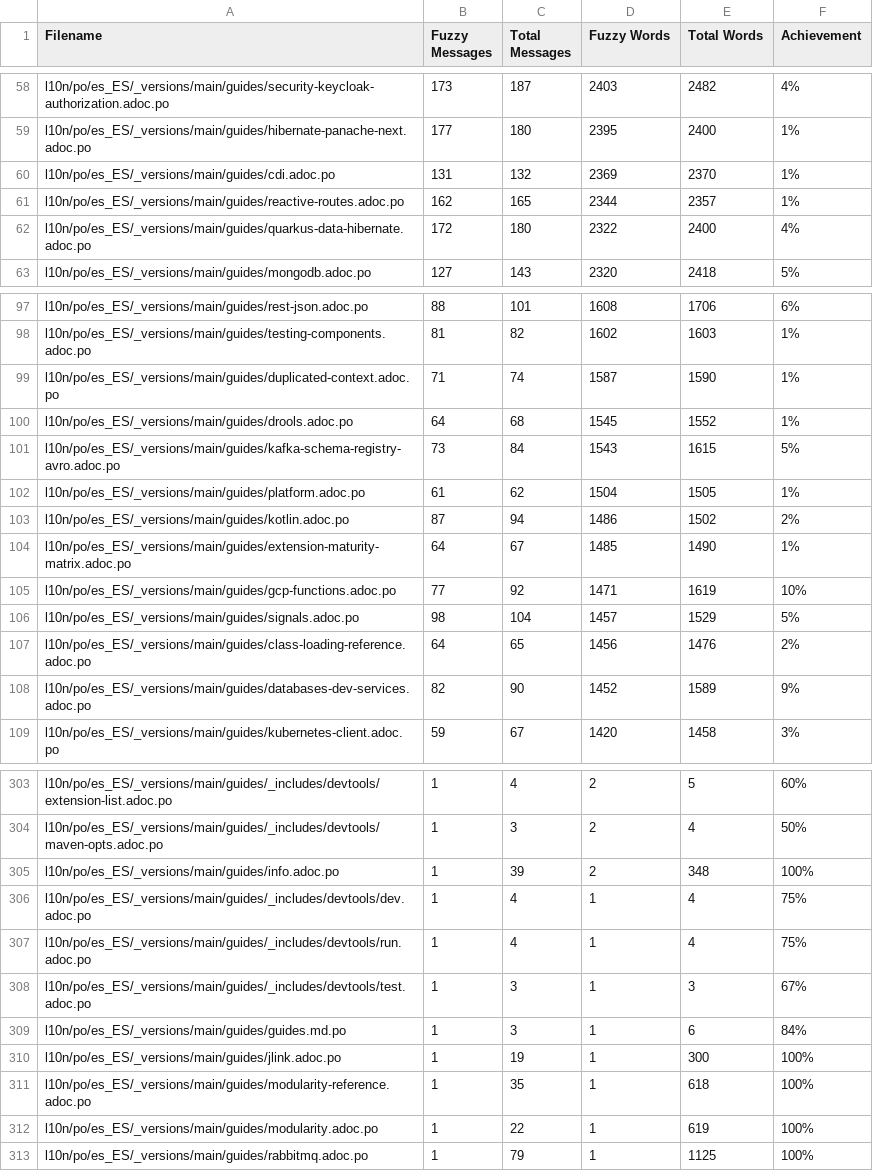
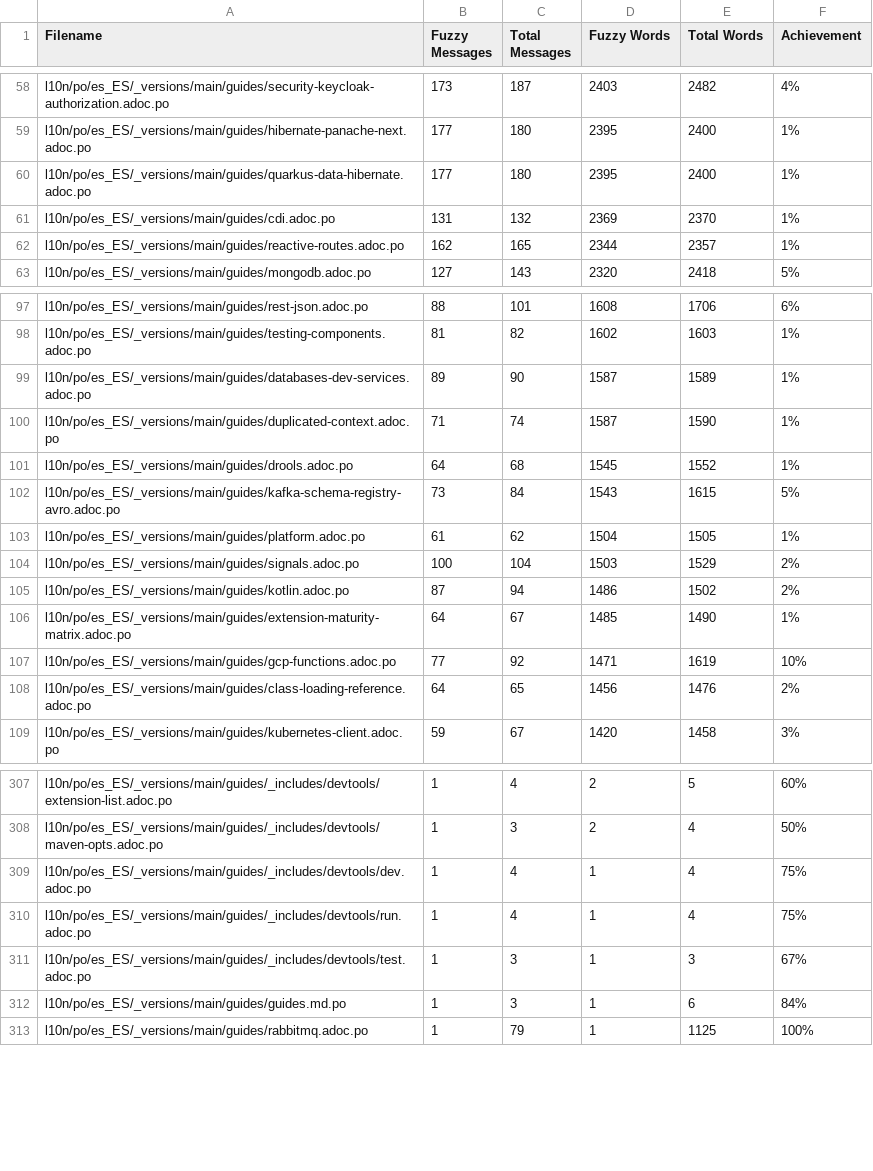
Before and after one commit to quarkusio/es.quarkus.io, a CSV file: l10n/stats/main-guides-translation.csv, drawn as a sheet; only a part is shown, gaps mark what is left out; the diff covers the shown part only.

Commit message:
Update translation stats

```diff
--- a/l10n/stats/main-guides-translation.csv
+++ b/l10n/stats/main-guides-translation.csv
@@ -59,5 +59,5 @@ l10n/po/es_ES/_versions/main/guides/security-keycloak-authorization.adoc.po, 173
 l10n/po/es_ES/_versions/main/guides/hibernate-panache-next.adoc.po, 177, 180, 2395, 2400, 1%
+l10n/po/es_ES/_versions/main/guides/quarkus-data-hibernate.adoc.po, 177, 180, 2395, 2400, 1%
 l10n/po/es_ES/_versions/main/guides/cdi.adoc.po, 131, 132, 2369, 2370, 1%
 l10n/po/es_ES/_versions/main/guides/reactive-routes.adoc.po, 162, 165, 2344, 2357, 1%
-l10n/po/es_ES/_versions/main/guides/quarkus-data-hibernate.adoc.po, 172, 180, 2322, 2400, 4%
 l10n/po/es_ES/_versions/main/guides/mongodb.adoc.po, 127, 143, 2320, 2418, 5%
@@ -98,2 +98,3 @@ l10n/po/es_ES/_versions/main/guides/rest-json.adoc.po, 88, 101, 1608, 1706, 6%
 l10n/po/es_ES/_versions/main/guides/testing-components.adoc.po, 81, 82, 1602, 1603, 1%
+l10n/po/es_ES/_versions/main/guides/databases-dev-services.adoc.po, 89, 90, 1587, 1589, 1%
 l10n/po/es_ES/_versions/main/guides/duplicated-context.adoc.po, 71, 74, 1587, 1590, 1%
@@ -102,2 +103,3 @@ l10n/po/es_ES/_versions/main/guides/kafka-schema-registry-avro.adoc.po, 73, 84,
 l10n/po/es_ES/_versions/main/guides/platform.adoc.po, 61, 62, 1504, 1505, 1%
+l10n/po/es_ES/_versions/main/guides/signals.adoc.po, 100, 104, 1503, 1529, 2%
 l10n/po/es_ES/_versions/main/guides/kotlin.adoc.po, 87, 94, 1486, 1502, 2%
@@ -105,5 +107,3 @@ l10n/po/es_ES/_versions/main/guides/extension-maturity-matrix.adoc.po, 64, 67, 1
 l10n/po/es_ES/_versions/main/guides/gcp-functions.adoc.po, 77, 92, 1471, 1619, 10%
-l10n/po/es_ES/_versions/main/guides/signals.adoc.po, 98, 104, 1457, 1529, 5%
 l10n/po/es_ES/_versions/main/guides/class-loading-reference.adoc.po, 64, 65, 1456, 1476, 2%
-l10n/po/es_ES/_versions/main/guides/databases-dev-services.adoc.po, 82, 90, 1452, 1589, 9%
 l10n/po/es_ES/_versions/main/guides/kubernetes-client.adoc.po, 59, 67, 1420, 1458, 3%
@@ -304,3 +308,2 @@ l10n/po/es_ES/_versions/main/guides/_includes/devtools/extension-list.adoc.po, 1
 l10n/po/es_ES/_versions/main/guides/_includes/devtools/maven-opts.adoc.po, 1, 3, 2, 4, 50%
-l10n/po/es_ES/_versions/main/guides/info.adoc.po, 1, 39, 2, 348, 100%
 l10n/po/es_ES/_versions/main/guides/_includes/devtools/dev.adoc.po, 1, 4, 1, 4, 75%
@@ -309,5 +312,2 @@ l10n/po/es_ES/_versions/main/guides/_includes/devtools/test.adoc.po, 1, 3, 1, 3,
 l10n/po/es_ES/_versions/main/guides/guides.md.po, 1, 3, 1, 6, 84%
-l10n/po/es_ES/_versions/main/guides/jlink.adoc.po, 1, 19, 1, 300, 100%
-l10n/po/es_ES/_versions/main/guides/modularity-reference.adoc.po, 1, 35, 1, 618, 100%
-l10n/po/es_ES/_versions/main/guides/modularity.adoc.po, 1, 22, 1, 619, 100%
 l10n/po/es_ES/_versions/main/guides/rabbitmq.adoc.po, 1, 79, 1, 1125, 100%
```
Also changed, not shown: 5 added rows, 1 removed row and 3 edited cells elsewhere in this file, l10n/stats/latest-guides-translation.csv, l10n/stats/misc-translation.csv, 1 other file.
